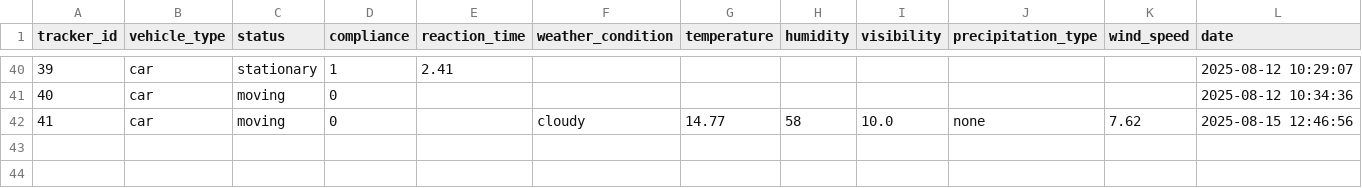
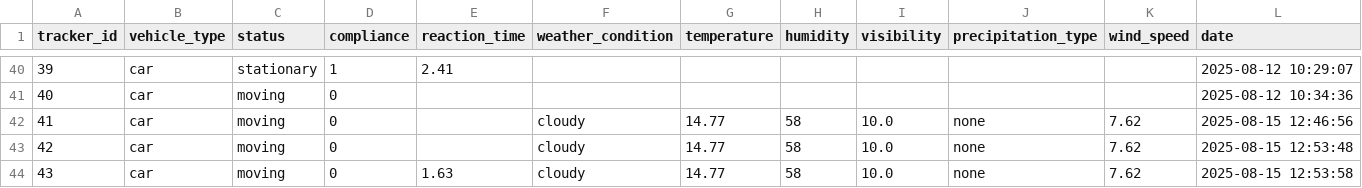
Before and after one commit to sasindudilshanranwadana/SynerX, a CSV file: backend/data/tracking_results.csv, drawn as a sheet; only a part is shown, gaps mark what is left out.

Commit message:
feat: add weather data integration and testing script for weather manager

```diff
--- a/backend/data/tracking_results.csv
+++ b/backend/data/tracking_results.csv
@@ -42 +42,3 @@ tracker_id,vehicle_type,status,compliance,reaction_time,weather_condition,temper
 41,car,moving,0,,cloudy,14.77,58,10.0,none,7.62,2025-08-15 12:46:56
+42,car,moving,0,,cloudy,14.77,58,10.0,none,7.62,2025-08-15 12:53:48
+43,car,moving,0,1.63,cloudy,14.77,58,10.0,none,7.62,2025-08-15 12:53:58
```
Also changed, not shown: 11 other files.
